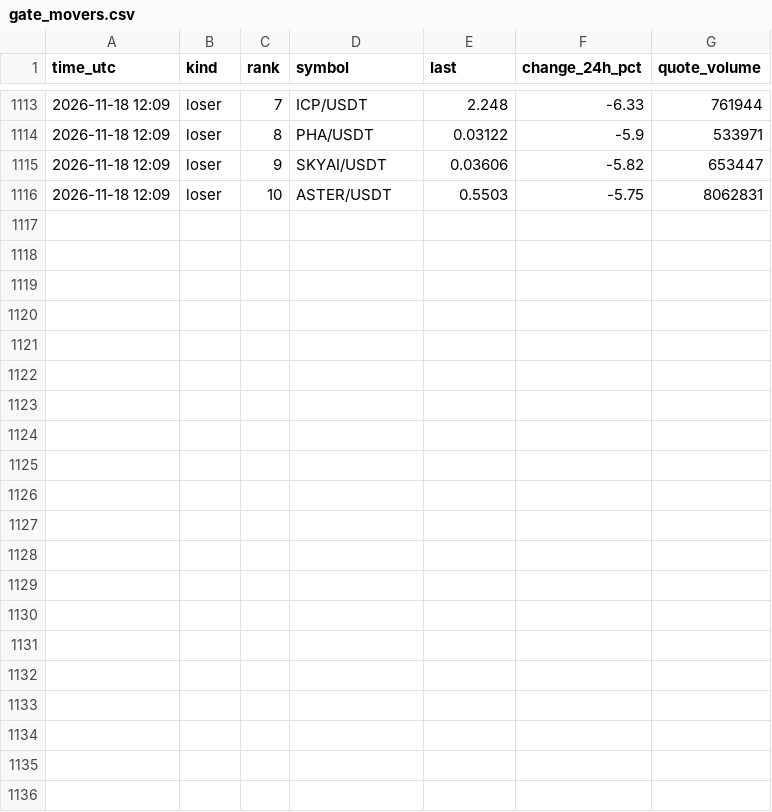
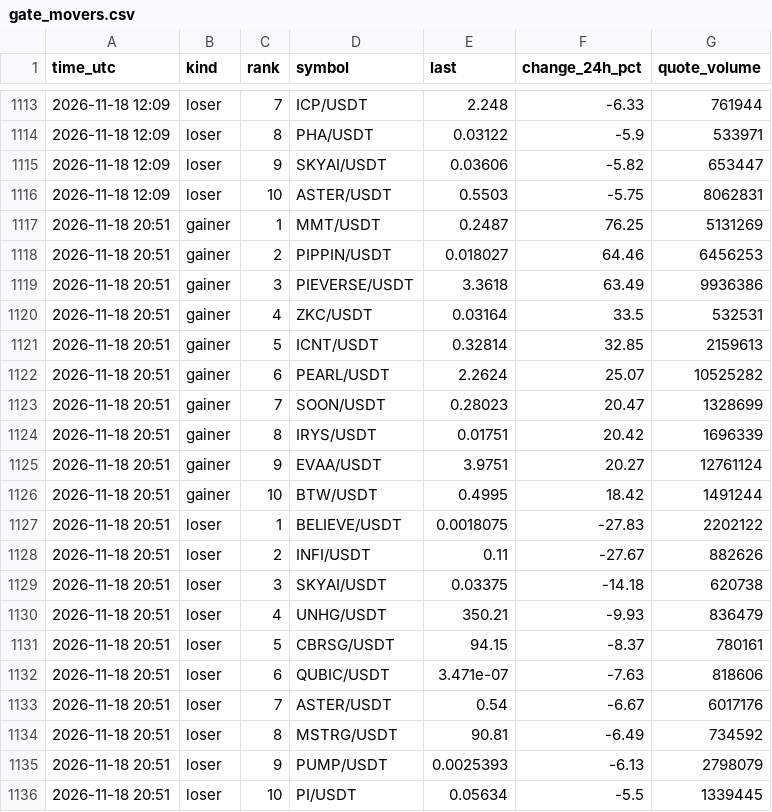
Before and after one commit to FlameSovereign/Cryptocurrency, a CSV file: data/gate_movers.csv, drawn as a sheet; only a part is shown, gaps mark what is left out.

```diff
--- a/data/gate_movers.csv
+++ b/data/gate_movers.csv
@@ -1116 +1116,21 @@ time_utc,kind,rank,symbol,last,change_24h_pct,quote_volume
 2026-11-18 12:09,loser,10,ASTER/USDT,0.5503,-5.75,8062831
+2026-11-18 20:51,gainer,1,MMT/USDT,0.2487,76.25,5131269
+2026-11-18 20:51,gainer,2,PIPPIN/USDT,0.018027,64.46,6456253
+2026-11-18 20:51,gainer,3,PIEVERSE/USDT,3.3618,63.49,9936386
+2026-11-18 20:51,gainer,4,ZKC/USDT,0.03164,33.5,532531
+2026-11-18 20:51,gainer,5,ICNT/USDT,0.32814,32.85,2159613
+2026-11-18 20:51,gainer,6,PEARL/USDT,2.2624,25.07,10525282
+2026-11-18 20:51,gainer,7,SOON/USDT,0.28023,20.47,1328699
+2026-11-18 20:51,gainer,8,IRYS/USDT,0.01751,20.42,1696339
+2026-11-18 20:51,gainer,9,EVAA/USDT,3.9751,20.27,12761124
+2026-11-18 20:51,gainer,10,BTW/USDT,0.4995,18.42,1491244
+2026-11-18 20:51,loser,1,BELIEVE/USDT,0.0018075,-27.83,2202122
+2026-11-18 20:51,loser,2,INFI/USDT,0.11,-27.67,882626
+2026-11-18 20:51,loser,3,SKYAI/USDT,0.03375,-14.18,620738
+2026-11-18 20:51,loser,4,UNHG/USDT,350.21,-9.93,836479
+2026-11-18 20:51,loser,5,CBRSG/USDT,94.15,-8.37,780161
+2026-11-18 20:51,loser,6,QUBIC/USDT,3.471e-07,-7.63,818606
+2026-11-18 20:51,loser,7,ASTER/USDT,0.54,-6.67,6017176
+2026-11-18 20:51,loser,8,MSTRG/USDT,90.81,-6.49,734592
+2026-11-18 20:51,loser,9,PUMP/USDT,0.0025393,-6.13,2798079
+2026-11-18 20:51,loser,10,PI/USDT,0.05634,-5.5,1339445
```
Also changed, not shown: data/stock_tokens.csv, data/trending.csv.
